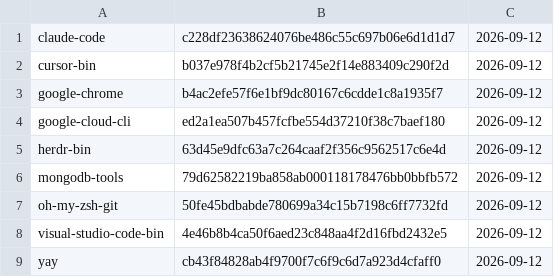
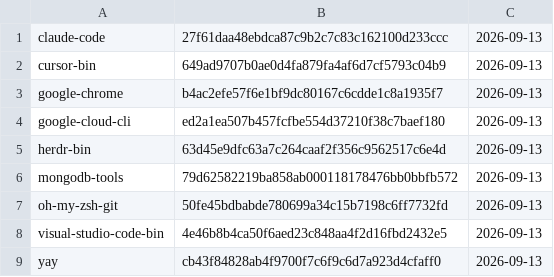
Before and after one commit to gablank/boxes, a TSV file: aur/manifest.tsv, drawn as a sheet.

```diff
--- a/aur/manifest.tsv
+++ b/aur/manifest.tsv
@@ -1,9 +1,9 @@
-claude-code	c228df23638624076be486c55c697b06e6d1d1d7	2026-09-12
-cursor-bin	b037e978f4b2cf5b21745e2f14e883409c290f2d	2026-09-12
-google-chrome	b4ac2efe57f6e1bf9dc80167c6cdde1c8a1935f7	2026-09-12
-google-cloud-cli	ed2a1ea507b457fcfbe554d37210f38c7baef180	2026-09-12
-herdr-bin	63d45e9dfc63a7c264caaf2f356c9562517c6e4d	2026-09-12
-mongodb-tools	79d62582219ba858ab000118178476bb0bbfb572	2026-09-12
-oh-my-zsh-git	50fe45bdbabde780699a34c15b7198c6ff7732fd	2026-09-12
-visual-studio-code-bin	4e46b8b4ca50f6aed23c848aa4f2d16fbd2432e5	2026-09-12
-yay	cb43f84828ab4f9700f7c6f9c6d7a923d4cfaff0	2026-09-12
+claude-code	27f61daa48ebdca87c9b2c7c83c162100d233ccc	2026-09-13
+cursor-bin	649ad9707b0ae0d4fa879fa4af6d7cf5793c04b9	2026-09-13
+google-chrome	b4ac2efe57f6e1bf9dc80167c6cdde1c8a1935f7	2026-09-13
+google-cloud-cli	ed2a1ea507b457fcfbe554d37210f38c7baef180	2026-09-13
+herdr-bin	63d45e9dfc63a7c264caaf2f356c9562517c6e4d	2026-09-13
+mongodb-tools	79d62582219ba858ab000118178476bb0bbfb572	2026-09-13
+oh-my-zsh-git	50fe45bdbabde780699a34c15b7198c6ff7732fd	2026-09-13
+visual-studio-code-bin	4e46b8b4ca50f6aed23c848aa4f2d16fbd2432e5	2026-09-13
+yay	cb43f84828ab4f9700f7c6f9c6d7a923d4cfaff0	2026-09-13
```
Also changed, not shown: 2 other files.
